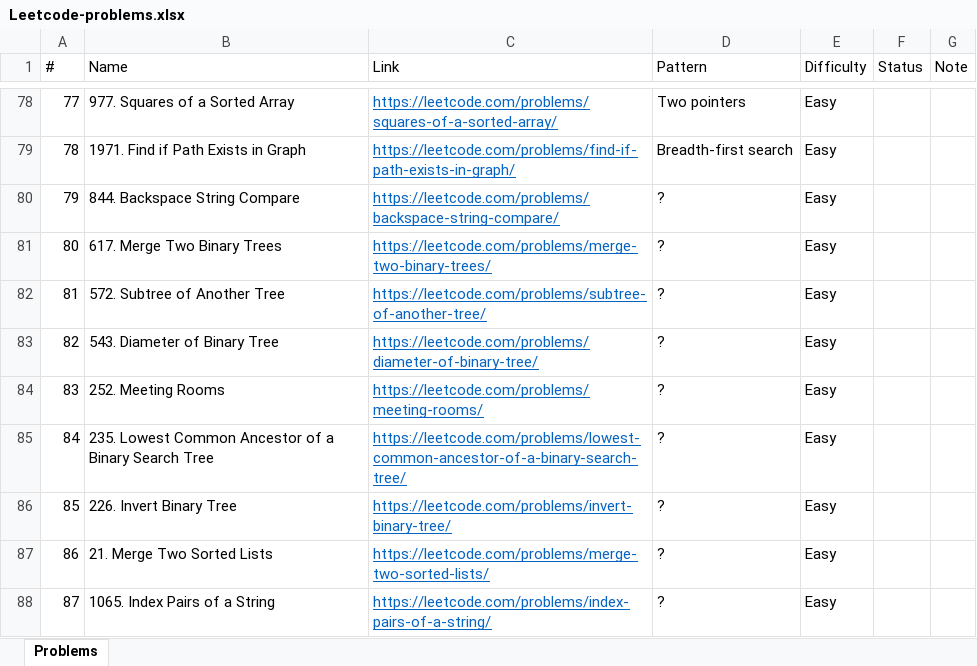
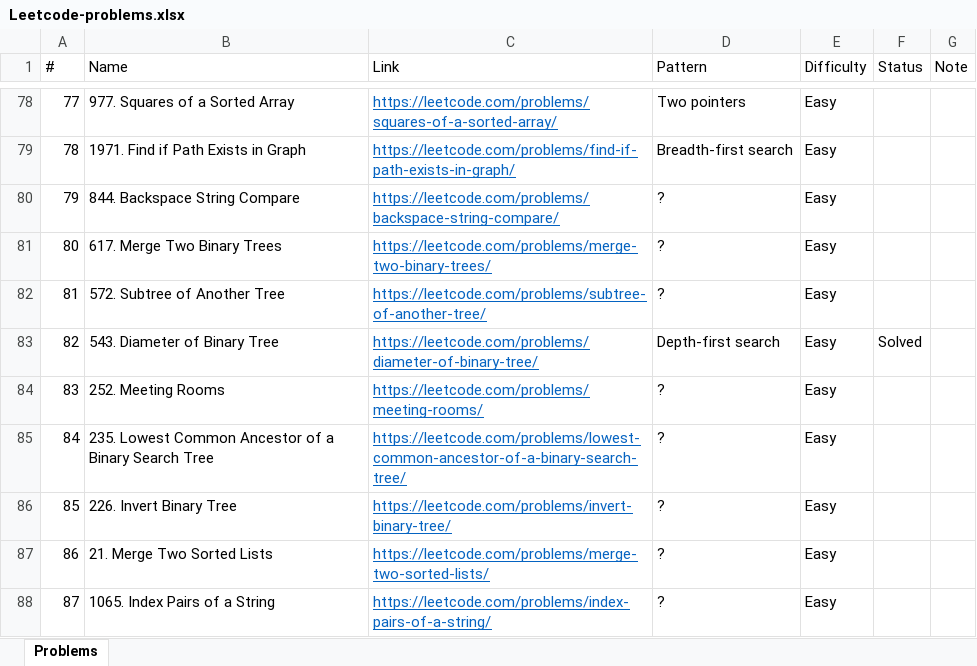
Before and after one commit to downvoteit/java-algorithms, an Excel workbook: documents/Leetcode-problems.xlsx, sheet Problems, drawn as a sheet; only a part is shown, gaps mark what is left out; values as stored, in another font and other column widths than the file's, no borders; conditional formats not drawn; the diff names each change by its address in the sheet, - before the commit and + after, or states it on an @@ line.

```diff
--- a/documents/Leetcode-problems.xlsx (sheet Problems)
+++ b/documents/Leetcode-problems.xlsx (sheet Problems)
-D83 (Pattern): ?
+D83 (Pattern): Depth-first search
-F83 (Status): (empty)
+F83 (Status): Solved
```
Also changed, not shown: 6 other files.
